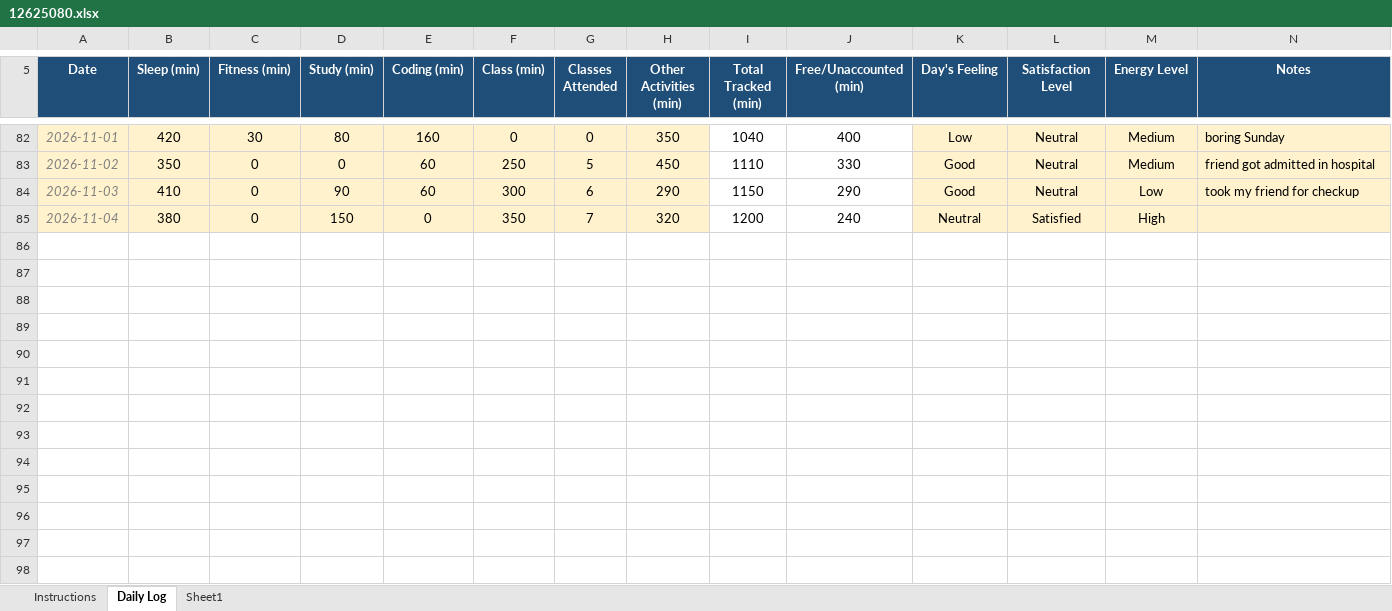
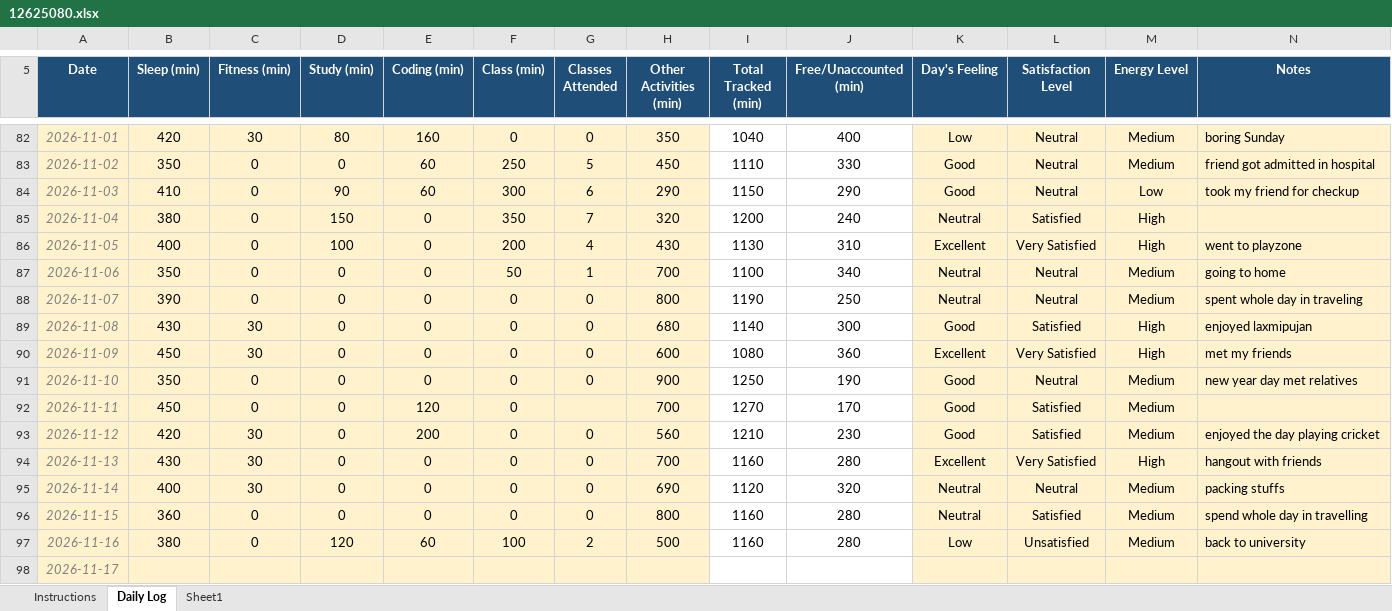
Before and after one commit to joshimehul859/CAP-776, an Excel workbook: 12625080.xlsx, sheet Daily Log, drawn as a sheet; only a part is shown, gaps mark what is left out; values as stored, in another font and other column widths than the file's, no borders; conditional formats not drawn; the diff names each change by its address in the sheet, - before the commit and + after, or states it on an @@ line.

```diff
--- a/12625080.xlsx (sheet Daily Log)
+++ b/12625080.xlsx (sheet Daily Log)
+row 86: 2026-11-05 | 400 | 0 | 100 | 0 | 200 | 4 | 430 | 1130 | 310 | Excellent | Very Satisfied | High | went to playzone
+row 87: 2026-11-06 | 350 | 0 | 0 | 0 | 50 | 1 | 700 | 1100 | 340 | Neutral | Neutral | Medium | going to home
+row 88: 2026-11-07 | 390 | 0 | 0 | 0 | 0 | 0 | 800 | 1190 | 250 | Neutral | Neutral | Medium | spent whole day in traveling
+row 89: 2026-11-08 | 430 | 30 | 0 | 0 | 0 | 0 | 680 | 1140 | 300 | Good | Satisfied | High | enjoyed laxmipujan
+row 90: 2026-11-09 | 450 | 30 | 0 | 0 | 0 | 0 | 600 | 1080 | 360 | Excellent | Very Satisfied | High | met my friends
+row 91: 2026-11-10 | 350 | 0 | 0 | 0 | 0 | 0 | 900 | 1250 | 190 | Good | Neutral | Medium | new year day met relatives
+row 92: 2026-11-11 | 450 | 0 | 0 | 120 | 0 |  | 700 | 1270 | 170 | Good | Satisfied | Medium
+row 93: 2026-11-12 | 420 | 30 | 0 | 200 | 0 | 0 | 560 | 1210 | 230 | Good | Satisfied | Medium | enjoyed the day playing cricket
+row 94: 2026-11-13 | 430 | 30 | 0 | 0 | 0 | 0 | 700 | 1160 | 280 | Excellent | Very Satisfied | High | hangout with friends
+row 95: 2026-11-14 | 400 | 30 | 0 | 0 | 0 | 0 | 690 | 1120 | 320 | Neutral | Neutral | Medium | packing stuffs
+row 96: 2026-11-15 | 360 | 0 | 0 | 0 | 0 | 0 | 800 | 1160 | 280 | Neutral | Satisfied | Medium | spend whole day in travelling
+row 97: 2026-11-16 | 380 | 0 | 120 | 60 | 100 | 2 | 500 | 1160 | 280 | Low | Unsatisfied | Medium | back to university
+row 98: 2026-11-17
```
Also changed, not shown: 1 other file.
